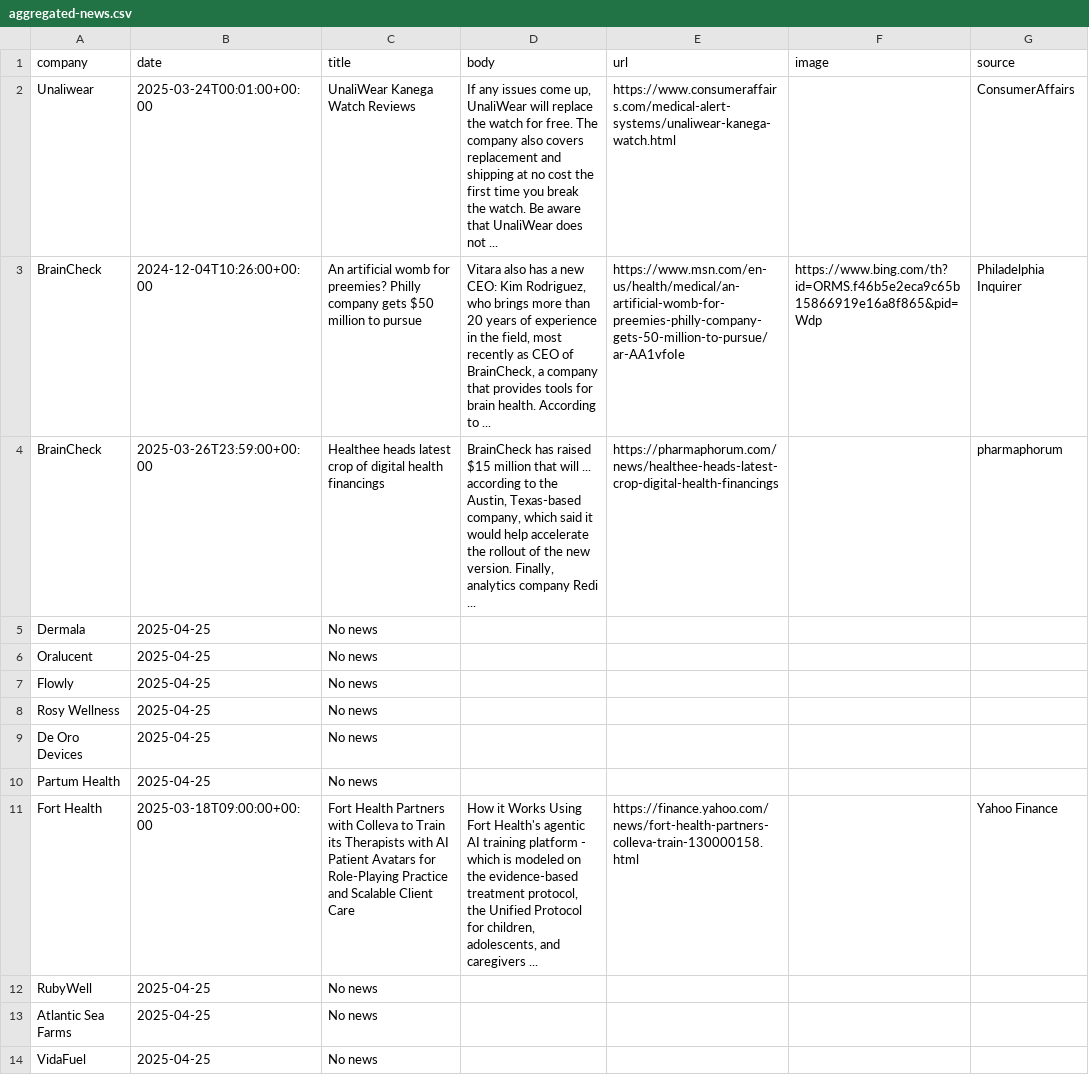
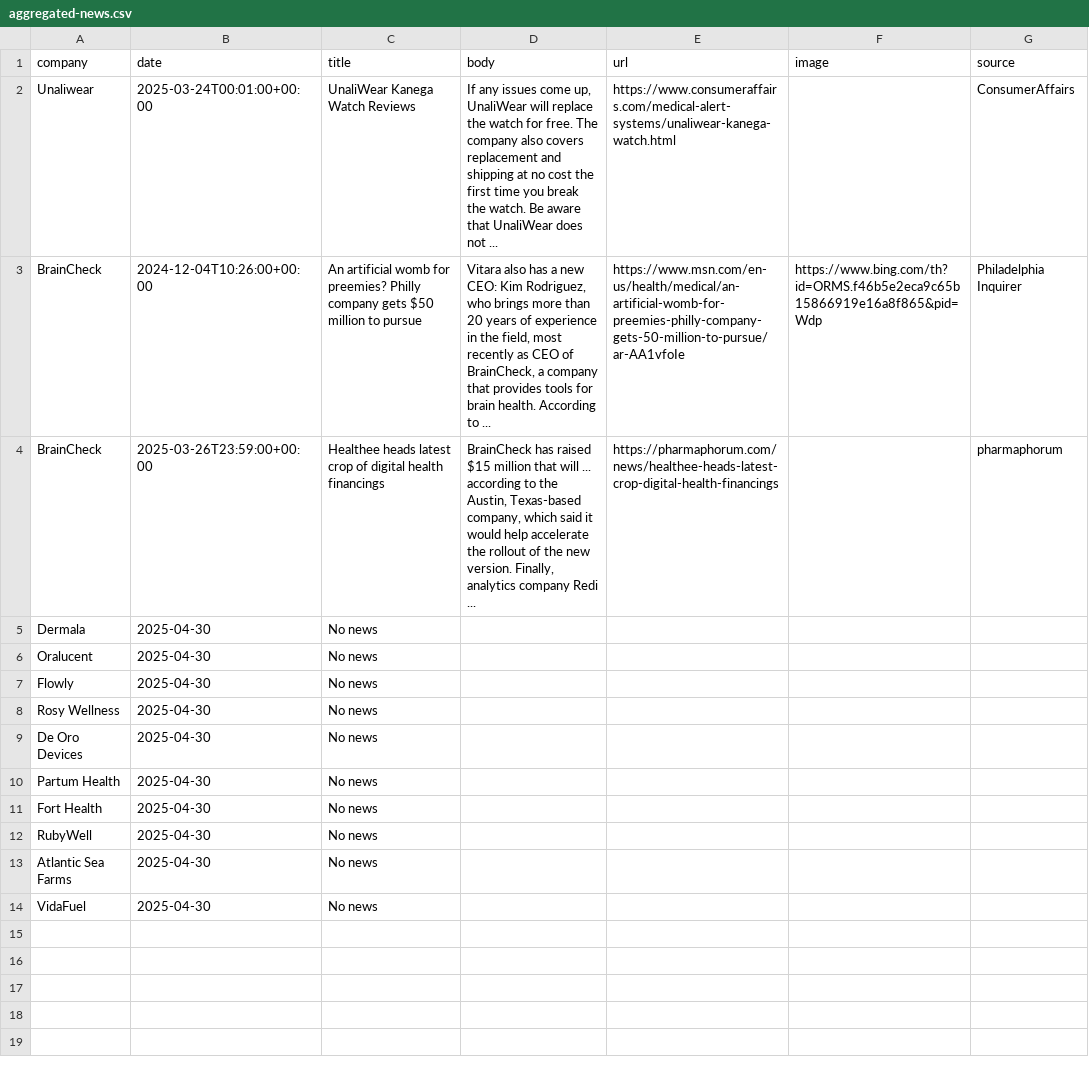
Before and after one commit to lloydchang/zzz-company-news, a CSV file: aggregated-news.csv, drawn as a sheet.

```diff
--- a/aggregated-news.csv
+++ b/aggregated-news.csv
@@ -4,11 +4,11 @@ company,date,title,body,url,image,source
 "BrainCheck",2025-03-26T23:59:00+00:00,Healthee heads latest crop of digital health financings,"BrainCheck has raised $15 million that will ... according to the Austin, Texas-based company, which said it would help accelerate the rollout of the new version. Finally, analytics company Redi ...",https://pharmaphorum.com/news/healthee-heads-latest-crop-digital-health-financings,,pharmaphorum
-"Dermala","2025-04-25","No news",,,,
-"Oralucent","2025-04-25","No news",,,,
-"Flowly","2025-04-25","No news",,,,
-"Rosy Wellness","2025-04-25","No news",,,,
-"De Oro Devices","2025-04-25","No news",,,,
-"Partum Health","2025-04-25","No news",,,,
-"Fort Health",2025-03-18T09:00:00+00:00,Fort Health Partners with Colleva to Train its Therapists with AI Patient Avatars for Role-Playing Practice and Scalable Client Care,"How it Works Using Fort Health's agentic AI training platform - which is modeled on the evidence-based treatment protocol, the Unified Protocol for children, adolescents, and caregivers ...",https://finance.yahoo.com/news/fort-health-partners-colleva-train-130000158.html,,Yahoo Finance
-"RubyWell","2025-04-25","No news",,,,
-"Atlantic Sea Farms","2025-04-25","No news",,,,
-"VidaFuel","2025-04-25","No news",,,,
+"Dermala","2025-04-30","No news",,,,
+"Oralucent","2025-04-30","No news",,,,
+"Flowly","2025-04-30","No news",,,,
+"Rosy Wellness","2025-04-30","No news",,,,
+"De Oro Devices","2025-04-30","No news",,,,
+"Partum Health","2025-04-30","No news",,,,
+"Fort Health","2025-04-30","No news",,,,
+"RubyWell","2025-04-30","No news",,,,
+"Atlantic Sea Farms","2025-04-30","No news",,,,
+"VidaFuel","2025-04-30","No news",,,,
```
Also changed, not shown: 2 other files.
